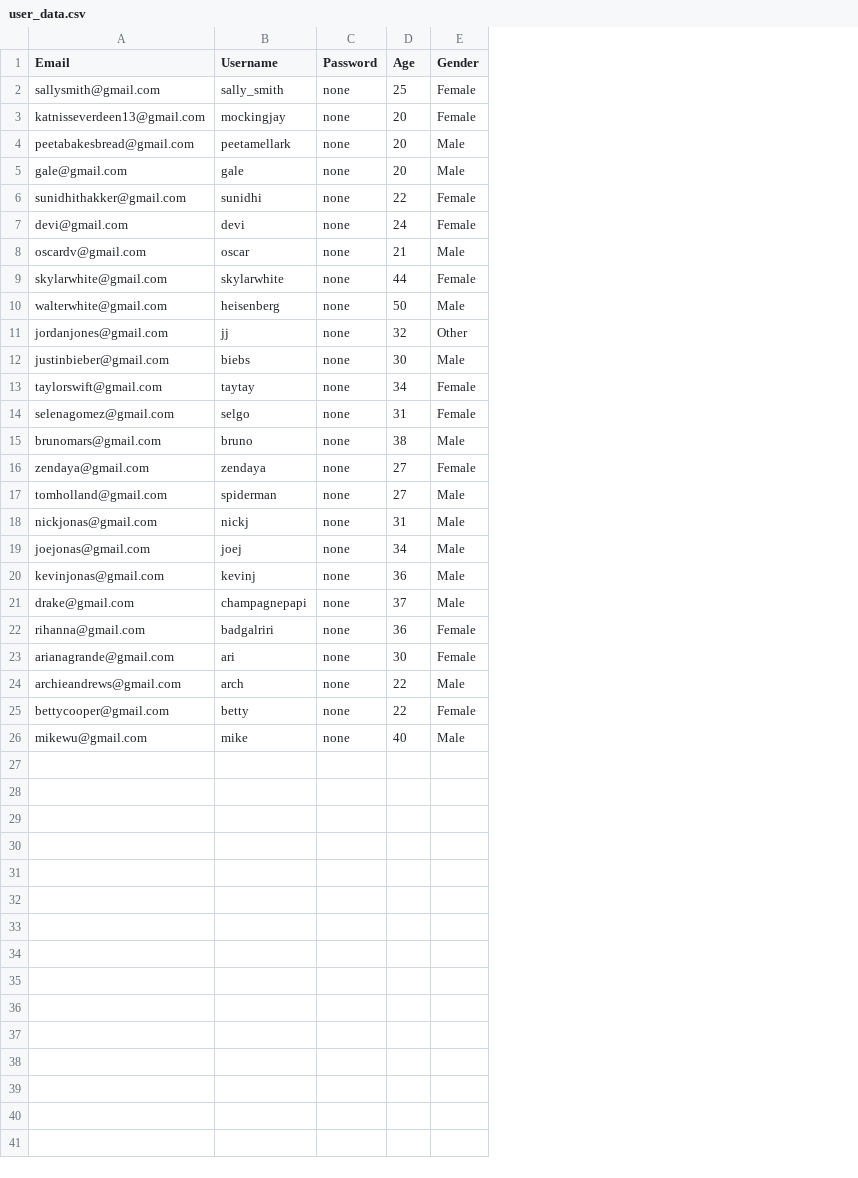
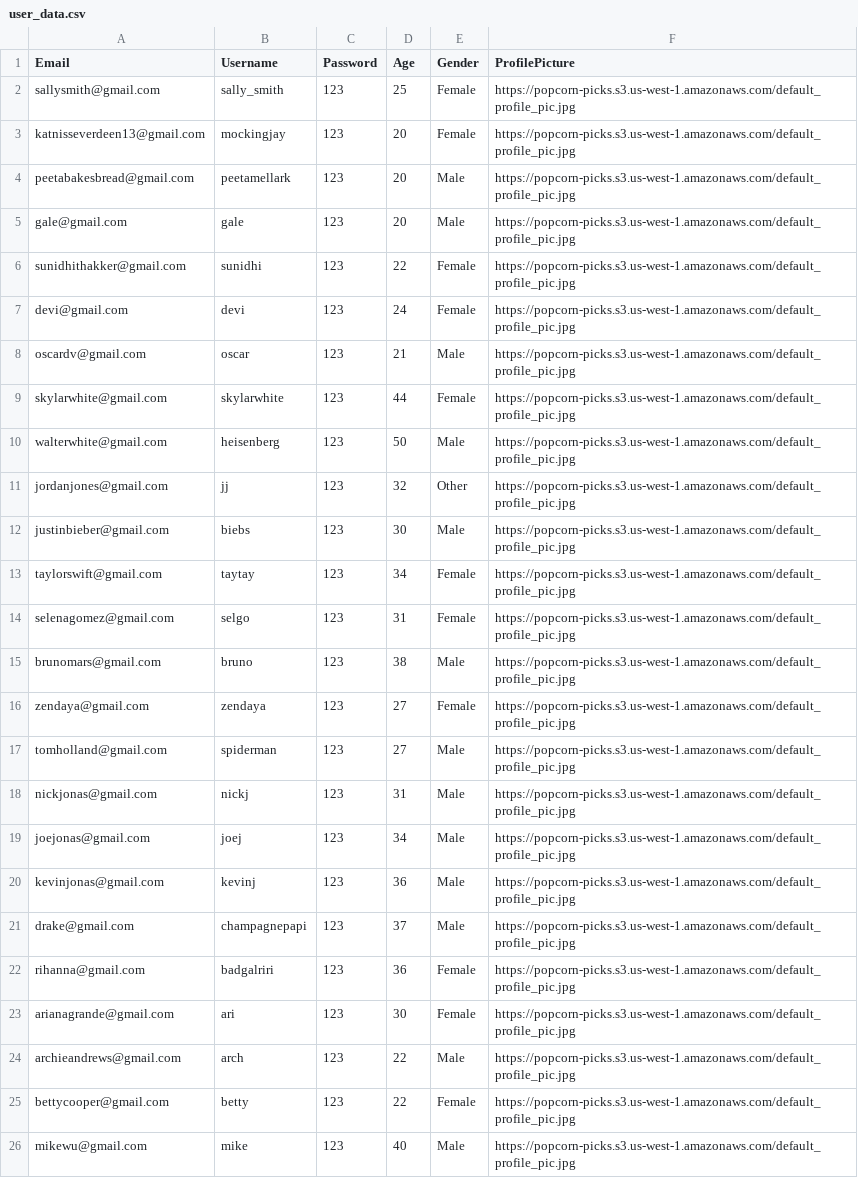
Before and after one commit to DeviSuryaKumari/CS157C-team6, a CSV file: data/user_data.csv, drawn as a sheet; the diff names each change by its address in the sheet, - before the commit and + after, or states it on an @@ line.

Commit message:
added profile picture column, movie_id column label

```diff
--- a/data/user_data.csv
+++ b/data/user_data.csv
+column F (ProfilePicture), rows 2-26: all https://popcorn-picks.s3.us-west-1.amazonaws.com/default_profile_pic.jpg
-C2:C26 (Password): none
+C2:C26 (Password): 123
```
Also changed, not shown: data/Top-250-movies.csv, 1 other file.
